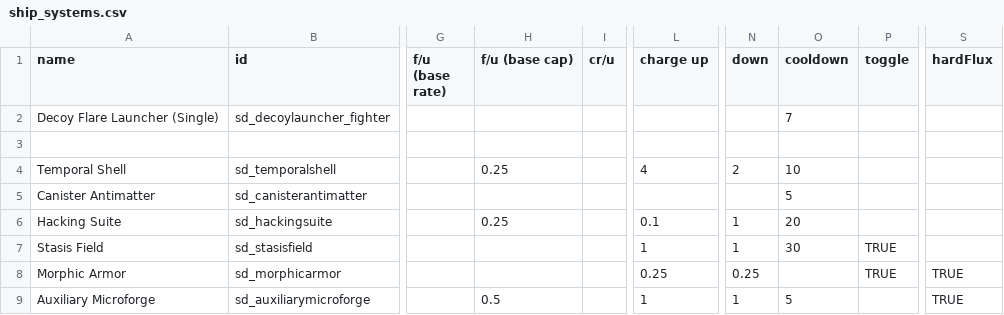
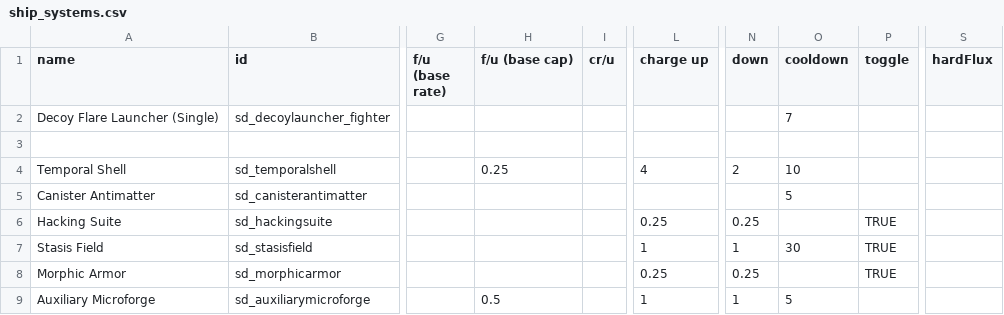
Before and after one commit to Sorrydough/Doughsector, a CSV file: data/shipsystems/ship_systems.csv, drawn as a sheet; only a part is shown, gaps mark what is left out; the diff names each change by its address in the sheet, - before the commit and + after, or states it on an @@ line.

```diff
--- a/data/shipsystems/ship_systems.csv
+++ b/data/shipsystems/ship_systems.csv
-H6 (f/u (base cap)): 0.25
+H6 (f/u (base cap)): (empty)
-L6 (charge up): 0.1
+L6 (charge up): 0.25
-N6 (down): 1
+N6 (down): 0.25
-O6 (cooldown): 20
+O6 (cooldown): (empty)
-P6 (toggle): (empty)
+P6 (toggle): TRUE
-S8:S9 (hardFlux): TRUE
+S8:S9 (hardFlux): (empty)
```
Also changed, not shown: 11 other files.
